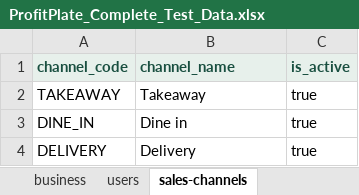
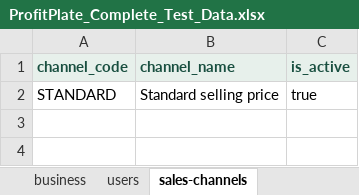
Before and after one commit to FrabalAnalytics/ProfitPlate-Insight, an Excel workbook: web/public/templates/complete-restaurant-test-data/ProfitPlate_Complete_Test_Data.xlsx, sheet sales-channels, drawn as a sheet; values as stored, in another font and other column widths than the file's, no borders; removed rows and columns are numbered as before the commit, all else as after; the diff names each change by its address in the sheet, - before the commit and + after, or states it on an @@ line.

Commit message:
Lead selling menu profitability with categories and standard pricing

```diff
--- a/web/public/templates/complete-restaurant-test-data/ProfitPlate_Complete_Test_Data.xlsx (sheet sales-channels)
+++ b/web/public/templates/complete-restaurant-test-data/ProfitPlate_Complete_Test_Data.xlsx (sheet sales-channels)
-row 2: TAKEAWAY | Takeaway | true
-row 3: DINE_IN | Dine in | true
-row 4: DELIVERY | Delivery | true
+row 2: STANDARD | Standard selling price | true
```
Also changed, not shown: sheet START HERE, sheet test-results, sheet run-details, sheet menu-selling-prices, sheet sales-import, other sheet tabs, 54 other files.
